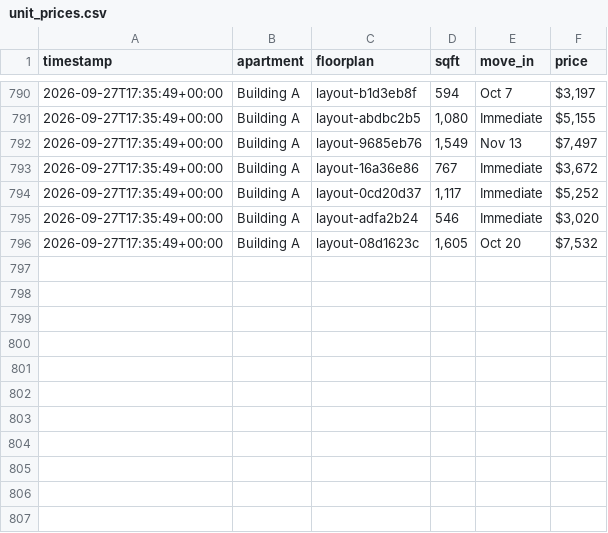
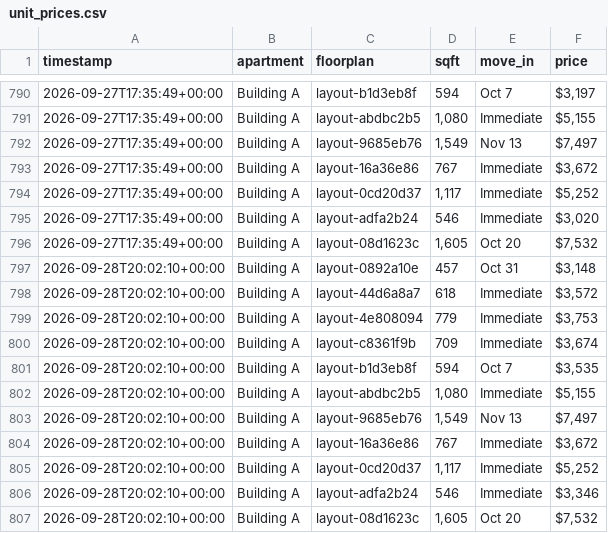
Before and after one commit to playuhh/tracker, a CSV file: data/unit_prices.csv, drawn as a sheet; only a part is shown, gaps mark what is left out; the diff names each change by its address in the sheet, - before the commit and + after, or states it on an @@ line.

```diff
--- a/data/unit_prices.csv
+++ b/data/unit_prices.csv
+row 797: 2026-09-28T20:02:10+00:00 | Building A | layout-0892a10e | 457 | Oct 31 | $3,148
+row 798: 2026-09-28T20:02:10+00:00 | Building A | layout-44d6a8a7 | 618 | Immediate | $3,572
+row 799: 2026-09-28T20:02:10+00:00 | Building A | layout-4e808094 | 779 | Immediate | $3,753
+row 800: 2026-09-28T20:02:10+00:00 | Building A | layout-c8361f9b | 709 | Immediate | $3,674
+row 801: 2026-09-28T20:02:10+00:00 | Building A | layout-b1d3eb8f | 594 | Oct 7 | $3,535
+row 802: 2026-09-28T20:02:10+00:00 | Building A | layout-abdbc2b5 | 1,080 | Immediate | $5,155
+row 803: 2026-09-28T20:02:10+00:00 | Building A | layout-9685eb76 | 1,549 | Nov 13 | $7,497
+row 804: 2026-09-28T20:02:10+00:00 | Building A | layout-16a36e86 | 767 | Immediate | $3,672
+row 805: 2026-09-28T20:02:10+00:00 | Building A | layout-0cd20d37 | 1,117 | Immediate | $5,252
+row 806: 2026-09-28T20:02:10+00:00 | Building A | layout-adfa2b24 | 546 | Immediate | $3,346
+row 807: 2026-09-28T20:02:10+00:00 | Building A | layout-08d1623c | 1,605 | Oct 20 | $7,532
```
Also changed, not shown: data/floorplan_daily.csv, data/scrape_runs.csv, 2 other files.
